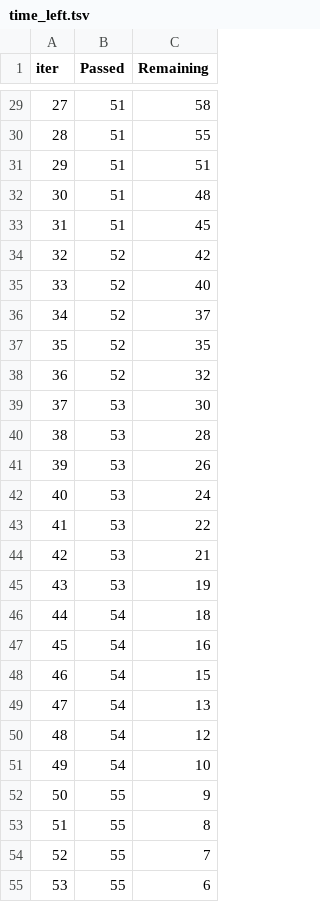
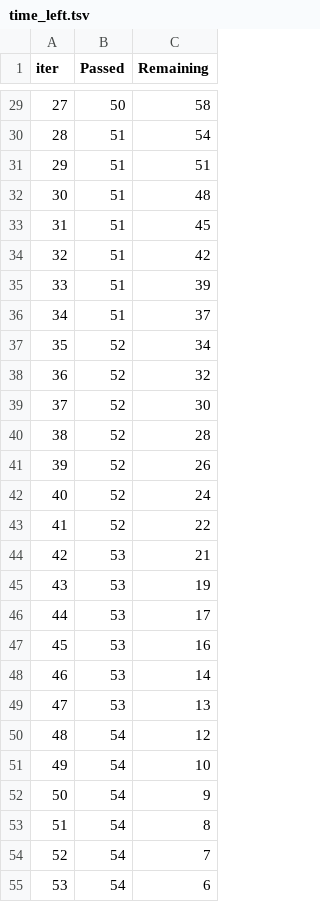
Before and after one commit to scbirlab/arvore, a TSV file: catboost_info/time_left.tsv, drawn as a sheet; only a part is shown, gaps mark what is left out; the diff covers the shown part only.

```diff
--- a/catboost_info/time_left.tsv
+++ b/catboost_info/time_left.tsv
@@ -29,3 +29,3 @@ iter	Passed	Remaining
-27	51	58
-28	51	55
+27	50	58
+28	51	54
 29	51	51
@@ -33,23 +33,23 @@ iter	Passed	Remaining
 31	51	45
-32	52	42
-33	52	40
-34	52	37
-35	52	35
+32	51	42
+33	51	39
+34	51	37
+35	52	34
 36	52	32
-37	53	30
-38	53	28
-39	53	26
-40	53	24
-41	53	22
+37	52	30
+38	52	28
+39	52	26
+40	52	24
+41	52	22
 42	53	21
 43	53	19
-44	54	18
-45	54	16
-46	54	15
-47	54	13
+44	53	17
+45	53	16
+46	53	14
+47	53	13
 48	54	12
 49	54	10
-50	55	9
-51	55	8
-52	55	7
-53	55	6
+50	54	9
+51	54	8
+52	54	7
+53	54	6
```
Also changed, not shown: 40 edited cells elsewhere in this file, 9 other files.
